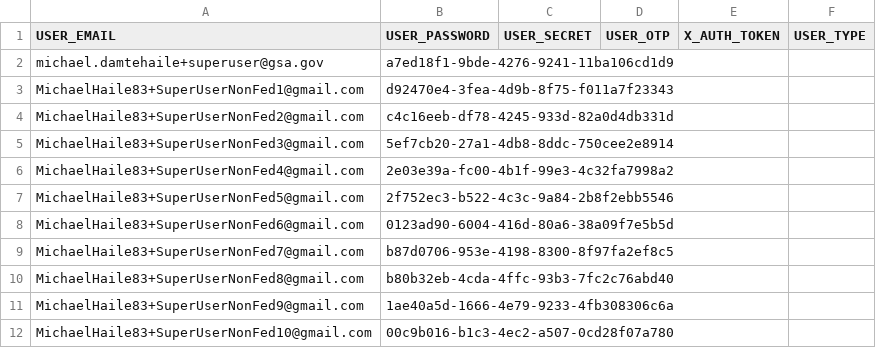
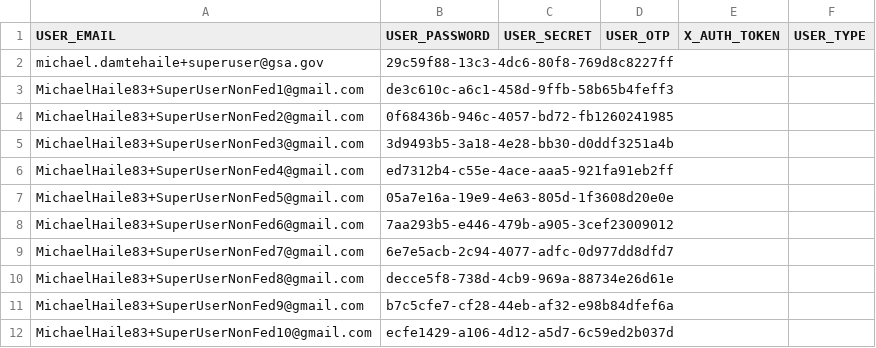
Before and after one commit to REI-Systems/REISystems-GSA-IAE-JMeter, a CSV file: performance-test/data/XAuth1000Duns.csv, drawn as a sheet.

Commit message:
Updated Tokens

```diff
--- a/performance-test/data/XAuth1000Duns.csv
+++ b/performance-test/data/XAuth1000Duns.csv
@@ -1,12 +1,12 @@
 USER_EMAIL,USER_PASSWORD,USER_SECRET,USER_OTP,X_AUTH_TOKEN,USER_TYPE
-michael.damtehaile+superuser@gsa.gov,a7ed18f1-9bde-4276-9241-11ba106cd1d9
-MichaelHaile83+SuperUserNonFed1@gmail.com,d92470e4-3fea-4d9b-8f75-f011a7f23343
-MichaelHaile83+SuperUserNonFed2@gmail.com,c4c16eeb-df78-4245-933d-82a0d4db331d
-MichaelHaile83+SuperUserNonFed3@gmail.com,5ef7cb20-27a1-4db8-8ddc-750cee2e8914
-MichaelHaile83+SuperUserNonFed4@gmail.com,2e03e39a-fc00-4b1f-99e3-4c32fa7998a2
-MichaelHaile83+SuperUserNonFed5@gmail.com,2f752ec3-b522-4c3c-9a84-2b8f2ebb5546
-MichaelHaile83+SuperUserNonFed6@gmail.com,0123ad90-6004-416d-80a6-38a09f7e5b5d
-MichaelHaile83+SuperUserNonFed7@gmail.com,b87d0706-953e-4198-8300-8f97fa2ef8c5
-MichaelHaile83+SuperUserNonFed8@gmail.com,b80b32eb-4cda-4ffc-93b3-7fc2c76abd40
-MichaelHaile83+SuperUserNonFed9@gmail.com,1ae40a5d-1666-4e79-9233-4fb308306c6a
-MichaelHaile83+SuperUserNonFed10@gmail.com,00c9b016-b1c3-4ec2-a507-0cd28f07a780
+michael.damtehaile+superuser@gsa.gov,29c59f88-13c3-4dc6-80f8-769d8c8227ff
+MichaelHaile83+SuperUserNonFed1@gmail.com,de3c610c-a6c1-458d-9ffb-58b65b4feff3
+MichaelHaile83+SuperUserNonFed2@gmail.com,0f68436b-946c-4057-bd72-fb1260241985
+MichaelHaile83+SuperUserNonFed3@gmail.com,3d9493b5-3a18-4e28-bb30-d0ddf3251a4b
+MichaelHaile83+SuperUserNonFed4@gmail.com,ed7312b4-c55e-4ace-aaa5-921fa91eb2ff
+MichaelHaile83+SuperUserNonFed5@gmail.com,05a7e16a-19e9-4e63-805d-1f3608d20e0e
+MichaelHaile83+SuperUserNonFed6@gmail.com,7aa293b5-e446-479b-a905-3cef23009012
+MichaelHaile83+SuperUserNonFed7@gmail.com,6e7e5acb-2c94-4077-adfc-0d977dd8dfd7
+MichaelHaile83+SuperUserNonFed8@gmail.com,decce5f8-738d-4cb9-969a-88734e26d61e
+MichaelHaile83+SuperUserNonFed9@gmail.com,b7c5cfe7-cf28-44eb-af32-e98b84dfef6a
+MichaelHaile83+SuperUserNonFed10@gmail.com,ecfe1429-a106-4d12-a5d7-6c59ed2b037d
```
Also changed, not shown: 2 other files.
